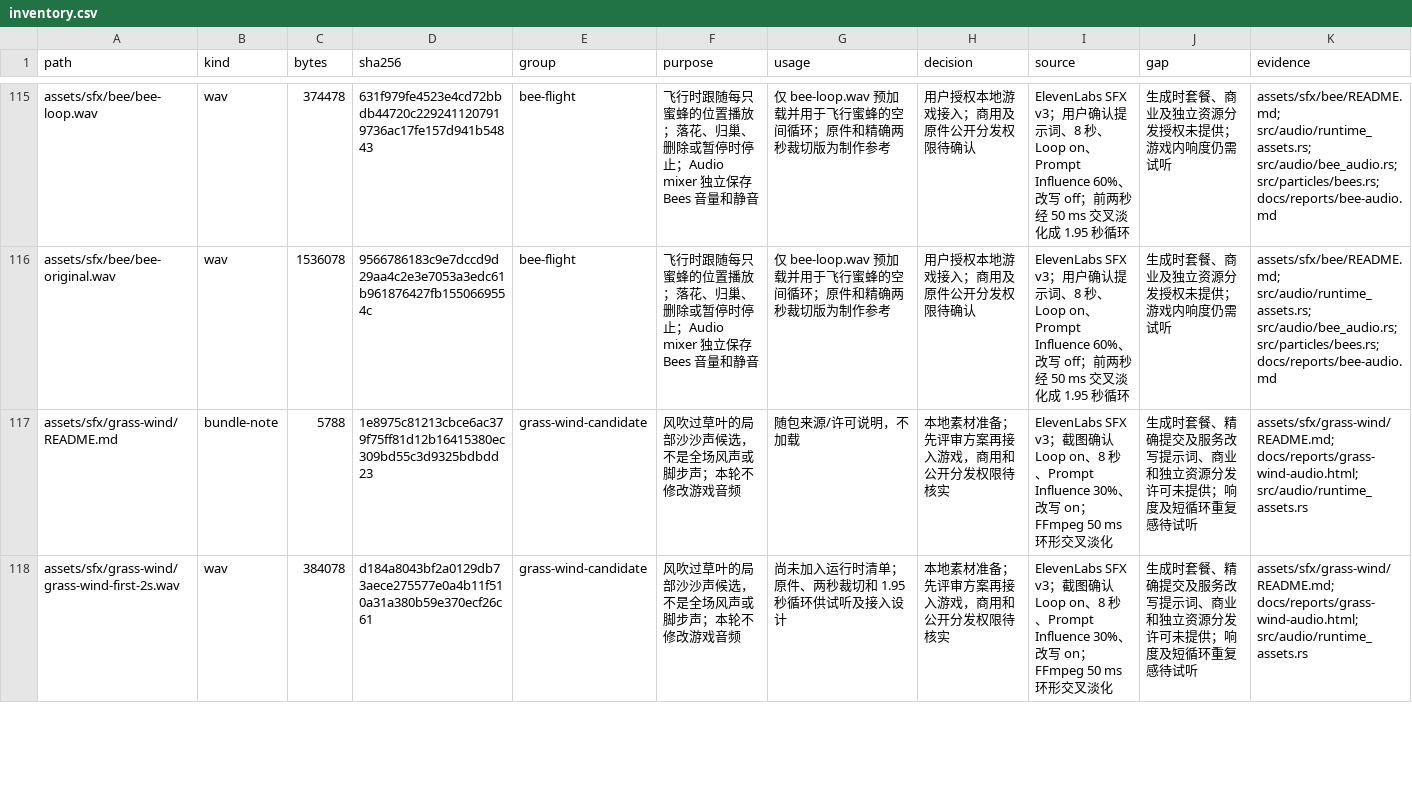
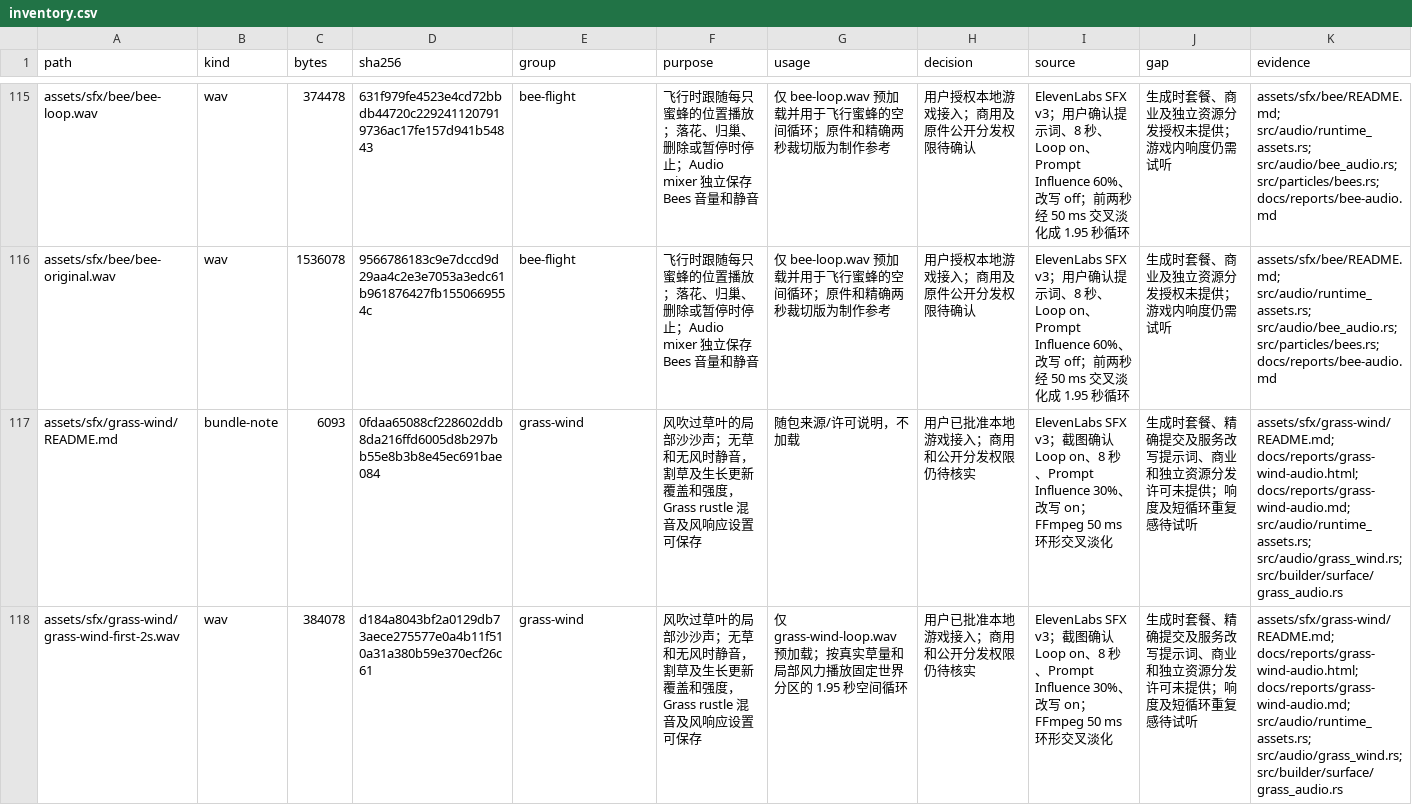
Before and after one commit to tr-nc/re-flora, a CSV file: docs/assets/inventory.csv, drawn as a sheet; only a part is shown, gaps mark what is left out; the diff covers the shown part only; the diff names each change by its address in the sheet, - before the commit and + after, or states it on an @@ line.

Commit message:
add wind-driven grass patch audio and saved tuning

```diff
--- a/docs/assets/inventory.csv
+++ b/docs/assets/inventory.csv
-C117 (bytes): 5788
+C117 (bytes): 6093
-D117 (sha256): 1e8975c81213cbce6ac379f75ff81d12b16415380ec309bd55c3d9325bdbdd23
+D117 (sha256): 0fdaa65088cf228602ddb8da216ffd6005d8b297bb55e8b3b8e45ec691bae084
-E117:E118 (group): grass-wind-candidate
+E117:E118 (group): grass-wind
-F117:F118 (purpose): …部沙沙声候选，不是全场风声或脚步声；本轮不修改游戏音频
+F117:F118 (purpose): …部沙沙声；无草和无风时静音，割草及生长更新覆盖和强度，Grass rustle 混音及风响应设置可保存
-H117:H118 (decision): 本地素材准备；先评审方案再接入游戏，商用和公开分发权限待核实
+H117:H118 (decision): 用户已批准本地游戏接入；商用和公开分发权限仍待核实
-K117:K118 (evidence): assets/sfx/grass-wind/README.md; docs/reports/grass-wind-audio.html; src/audio/runtime_assets.rs
+K117:K118 (evidence): assets/sfx/grass-wind/README.md; docs/reports/grass-wind-audio.html; docs/reports/grass-wind-audio.md; src/audio/runtime_assets.rs; src/audio/grass_wind.rs; src/builder/surface/grass_audio.rs
-G118 (usage): 尚未加入运行时清单；原件、两秒裁切和 1.95 秒循环供试听及接入设计
+G118 (usage): 仅 grass-wind-loop.wav 预加载；按真实草量和局部风力播放固定世界分区的 1.95 秒空间循环
```
Also changed, not shown: 12 edited cells elsewhere in this file, 29 other files.
